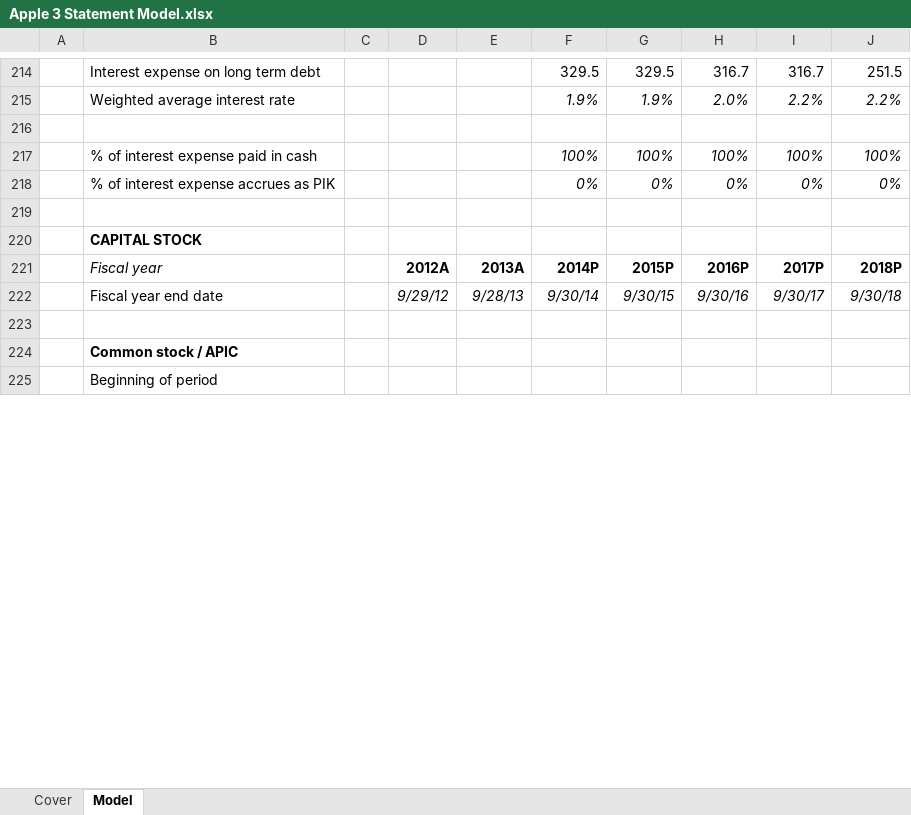
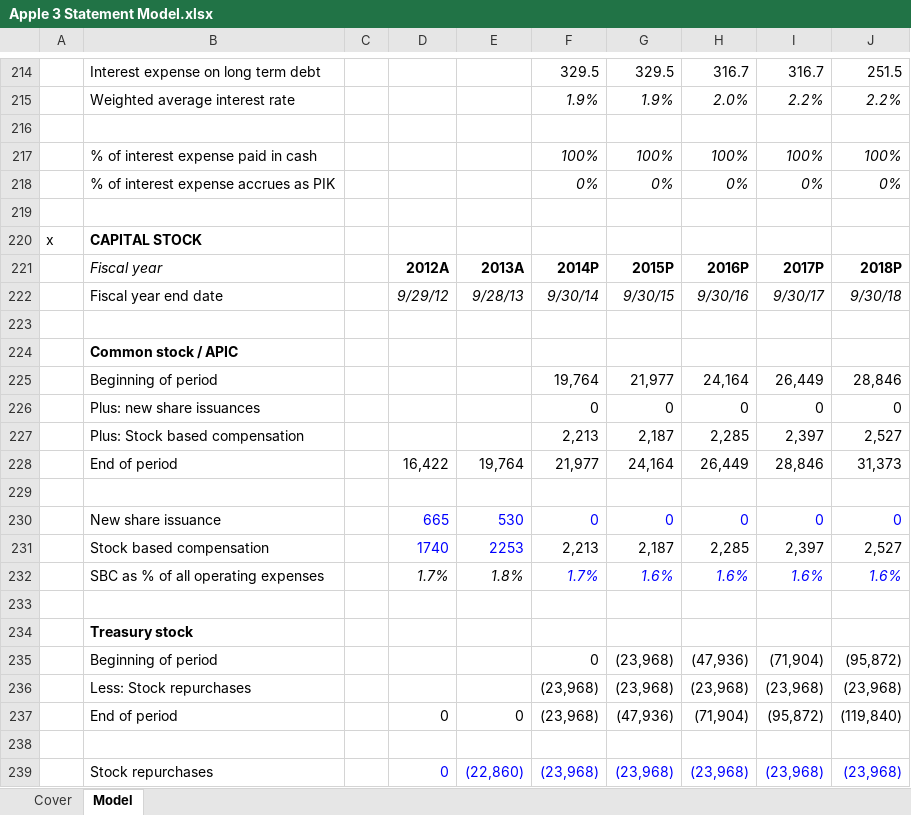
Before and after one commit to willjrobertsjr/Apple-Financial-Statement-Models, an Excel workbook: Apple 3 Statement Model.xlsx, sheet Model, drawn as a sheet; only a part is shown, gaps mark what is left out; the shorter side is filled out with more unchanged rows; values as stored, in another font and other column widths than the file's, no borders; conditional formats not drawn; the diff covers the shown part only; the diff names each change by its address in the sheet, - before the commit and + after, or states it on an @@ line.

Commit message:
All Calculations Less Cash

```diff
--- a/Apple 3 Statement Model.xlsx (sheet Model)
+++ b/Apple 3 Statement Model.xlsx (sheet Model)
-A220: (empty)
+A220: x
+row 225:  | Beginning of period |  |  |  | 19,764 | 21,977 | 24,164 | 26,449 | 28,846
+row 226:  | Plus: new share issuances |  |  |  | 0 | 0 | 0 | 0 | 0
+row 227:  | Plus: Stock based compensation |  |  |  | 2,213 | 2,187 | 2,285 | 2,397 | 2,527
+row 228:  | End of period |  | 16,422 | 19,764 | 21,977 | 24,164 | 26,449 | 28,846 | 31,373
+row 229: (empty)
+row 230:  | New share issuance |  | 665 | 530 | 0 | 0 | 0 | 0 | 0
+row 231:  | Stock based compensation |  | 1740 | 2253 | 2,213 | 2,187 | 2,285 | 2,397 | 2,527
+row 232:  | SBC as % of all operating expenses |  | 1.7% | 1.8% | 1.7% | 1.6% | 1.6% | 1.6% | 1.6%
+row 233: (empty)
+row 235:  | Beginning of period |  |  |  | 0 | (23,968) | (47,936) | (71,904) | (95,872)
+row 236:  | Less: Stock repurchases |  |  |  | (23,968) | (23,968) | (23,968) | (23,968) | (23,968)
+row 237:  | End of period |  | 0 | 0 | (23,968) | (47,936) | (71,904) | (95,872) | (119,840)
+row 238: (empty)
+row 239:  | Stock repurchases |  | 0 | (22,860) | (23,968) | (23,968) | (23,968) | (23,968) | (23,968)
```
Also changed, not shown: 97 added rows, 30 removed rows, 23 edited cells and cell formats elsewhere in this sheet, formulas that keep their value.
